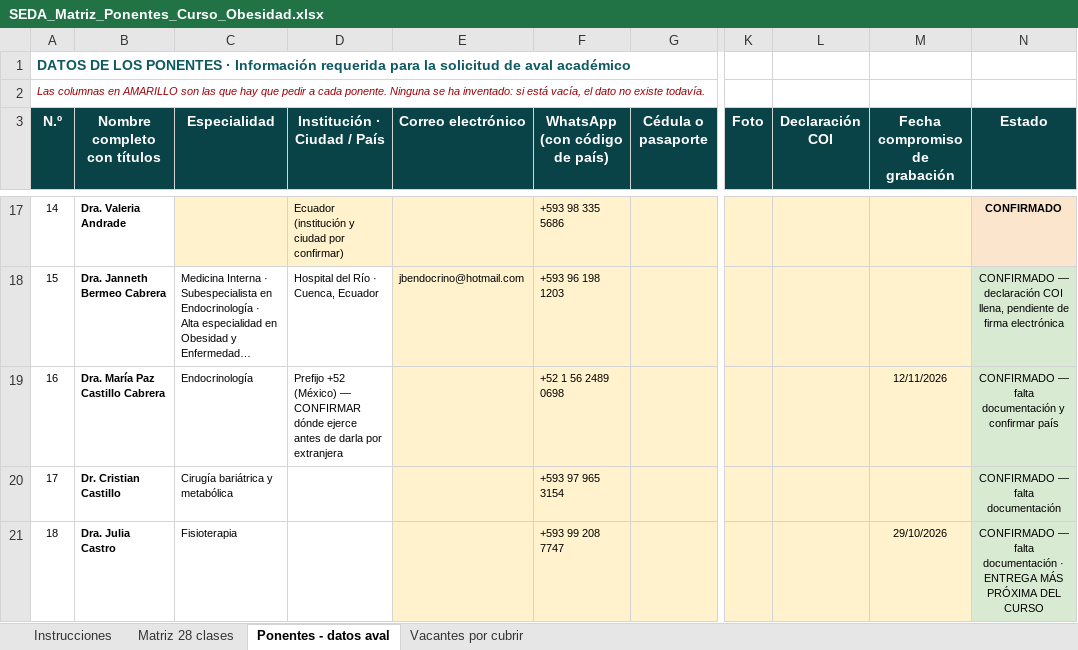
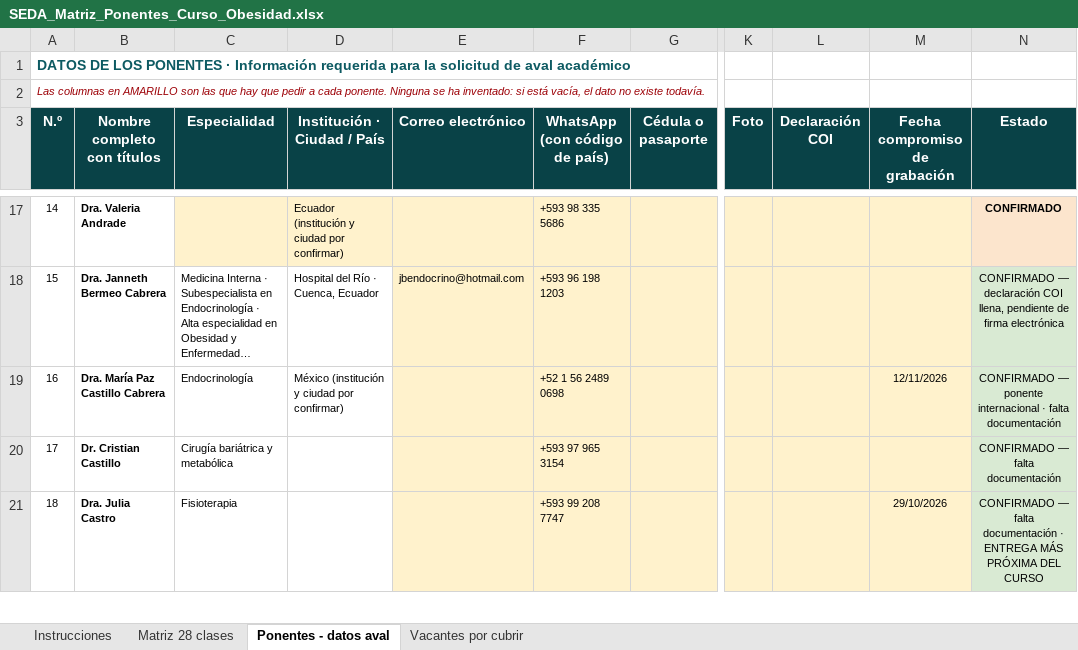
Before and after one commit to Dra-Omidres/Academic-, an Excel workbook: curso-obesidad-seda/SEDA_Matriz_Ponentes_Curso_Obesidad.xlsx, sheet Ponentes - datos aval, drawn as a sheet; only a part is shown, gaps mark what is left out; long unchanged cells end in …; values as stored, in another font and other column widths than the file's, no borders; the diff names each change by its address in the sheet, - before the commit and + after, or states it on an @@ line.

```diff
--- a/curso-obesidad-seda/SEDA_Matriz_Ponentes_Curso_Obesidad.xlsx (sheet Ponentes - datos aval)
+++ b/curso-obesidad-seda/SEDA_Matriz_Ponentes_Curso_Obesidad.xlsx (sheet Ponentes - datos aval)
-D19 (Institución · Ciudad / País): Prefijo +52 (México) — CONFIRMAR dónde ejerce antes de darla por extranjera
+D19 (Institución · Ciudad / País): México (institución y ciudad por confirmar)
-N19 (Estado): CONFIRMADO — falta documentación y confirmar país
+N19 (Estado): CONFIRMADO — ponente internacional · falta documentación
```
Also changed, not shown: sheet Matriz 28 clases, 1 other file.
